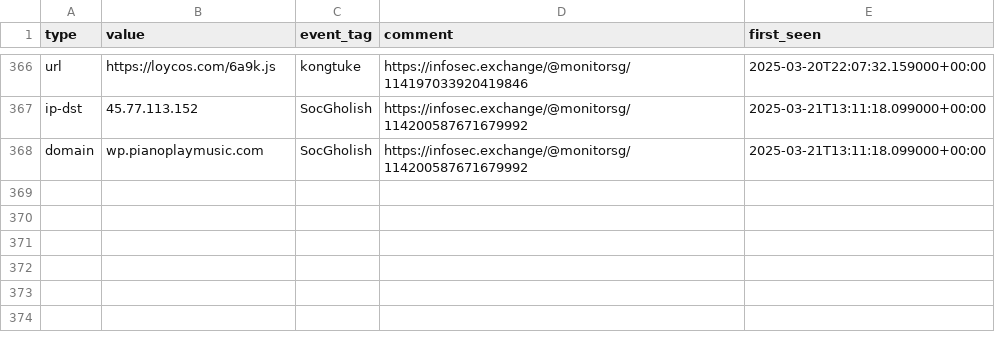
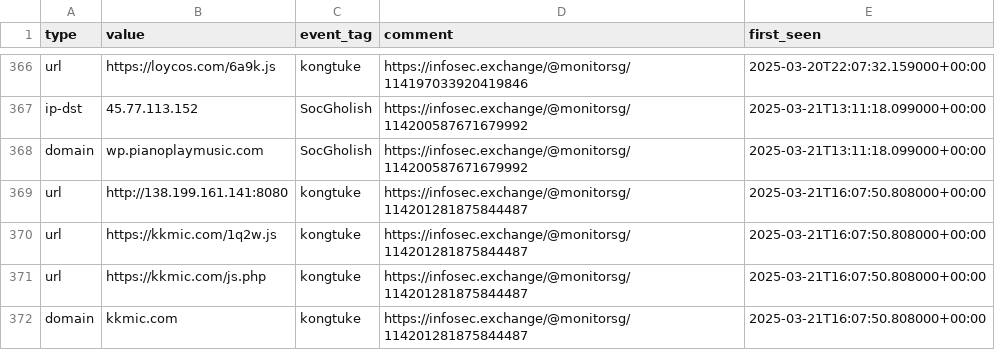
Before and after one commit to Gusty-Dusty/compromised_feeds, a CSV file: 30_days/compromised_websites.csv, drawn as a sheet; only a part is shown, gaps mark what is left out; the diff names each change by its address in the sheet, - before the commit and + after, or states it on an @@ line.

```diff
--- a/30_days/compromised_websites.csv
+++ b/30_days/compromised_websites.csv
+row 369: url | http://138.199.161.141:8080 | kongtuke | https://infosec.exchange/@monitorsg/114201281875844487 | 2025-03-21T16:07:50.808000+00:00
+row 370: url | https://kkmic.com/1q2w.js | kongtuke | https://infosec.exchange/@monitorsg/114201281875844487 | 2025-03-21T16:07:50.808000+00:00
+row 371: url | https://kkmic.com/js.php | kongtuke | https://infosec.exchange/@monitorsg/114201281875844487 | 2025-03-21T16:07:50.808000+00:00
+row 372: domain | kkmic.com | kongtuke | https://infosec.exchange/@monitorsg/114201281875844487 | 2025-03-21T16:07:50.808000+00:00
```
Also changed, not shown: 7_days/compromised_websites.csv, 6 other files.
